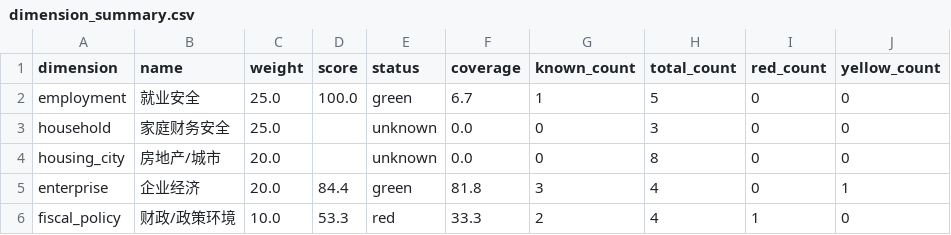
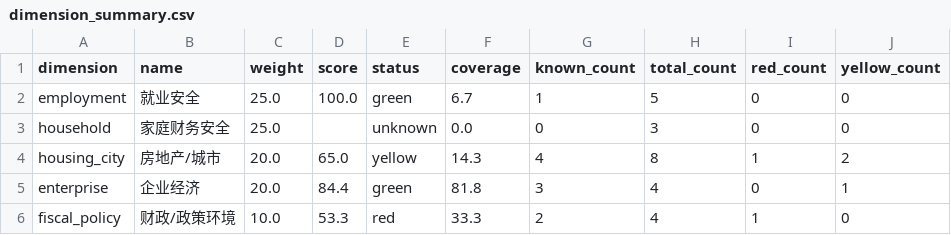
Before and after one commit to nameN0tNULL/family-economic-dashboard, a CSV file: dist/dimension_summary.csv, drawn as a sheet.

```diff
--- a/dist/dimension_summary.csv
+++ b/dist/dimension_summary.csv
@@ -3,3 +3,3 @@ employment,就业安全,25.0,100.0,green,6.7,1,5,0,0
 household,家庭财务安全,25.0,,unknown,0.0,0,3,0,0
-housing_city,房地产/城市,20.0,,unknown,0.0,0,8,0,0
+housing_city,房地产/城市,20.0,65.0,yellow,14.3,4,8,1,2
 enterprise,企业经济,20.0,84.4,green,81.8,3,4,0,1
```
Also changed, not shown: dist/indicator_summary.csv, 7 other files.
